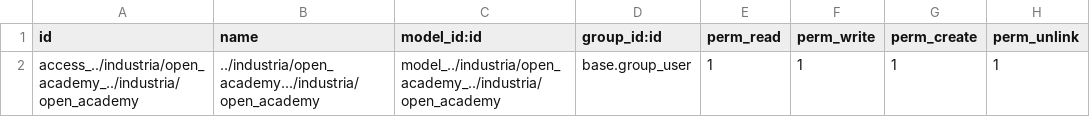
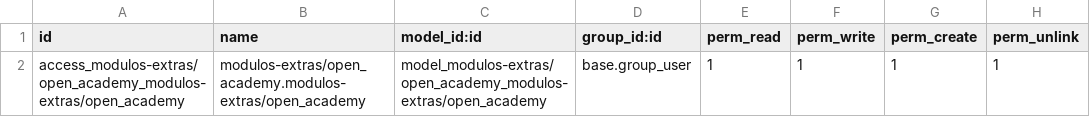
Before and after one commit to Kemuel-Lopez/Industria, a CSV file: open_academy/security/ir.model.access.csv, drawn as a sheet.

```diff
--- a/open_academy/security/ir.model.access.csv
+++ b/open_academy/security/ir.model.access.csv
@@ -1,2 +1,2 @@
 id,name,model_id:id,group_id:id,perm_read,perm_write,perm_create,perm_unlink
-access_../industria/open_academy_../industria/open_academy,../industria/open_academy.../industria/open_academy,model_../industria/open_academy_../industria/open_academy,base.group_user,1,1,1,1
+access_modulos-extras/open_academy_modulos-extras/open_academy,modulos-extras/open_academy.modulos-extras/open_academy,model_modulos-extras/open_academy_modulos-extras/open_academy,base.group_user,1,1,1,1
```
Also changed, not shown: 6 other files.
